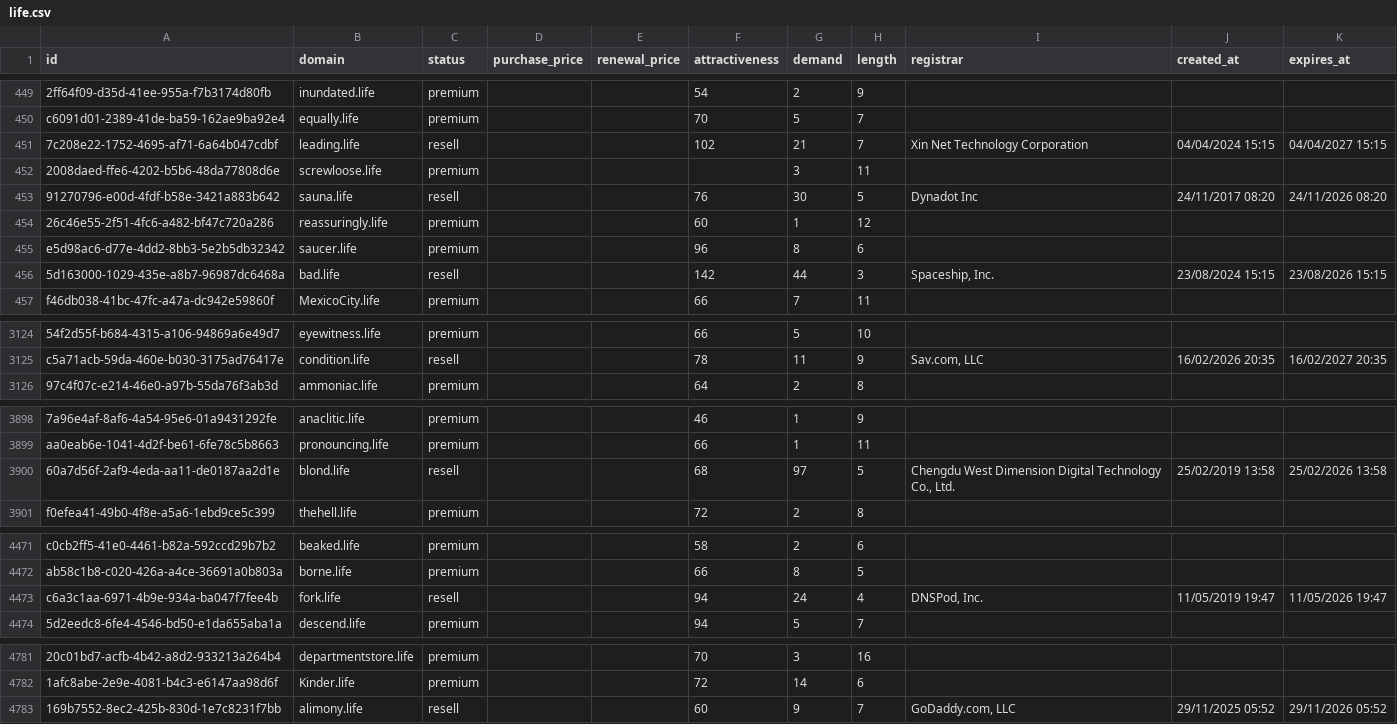
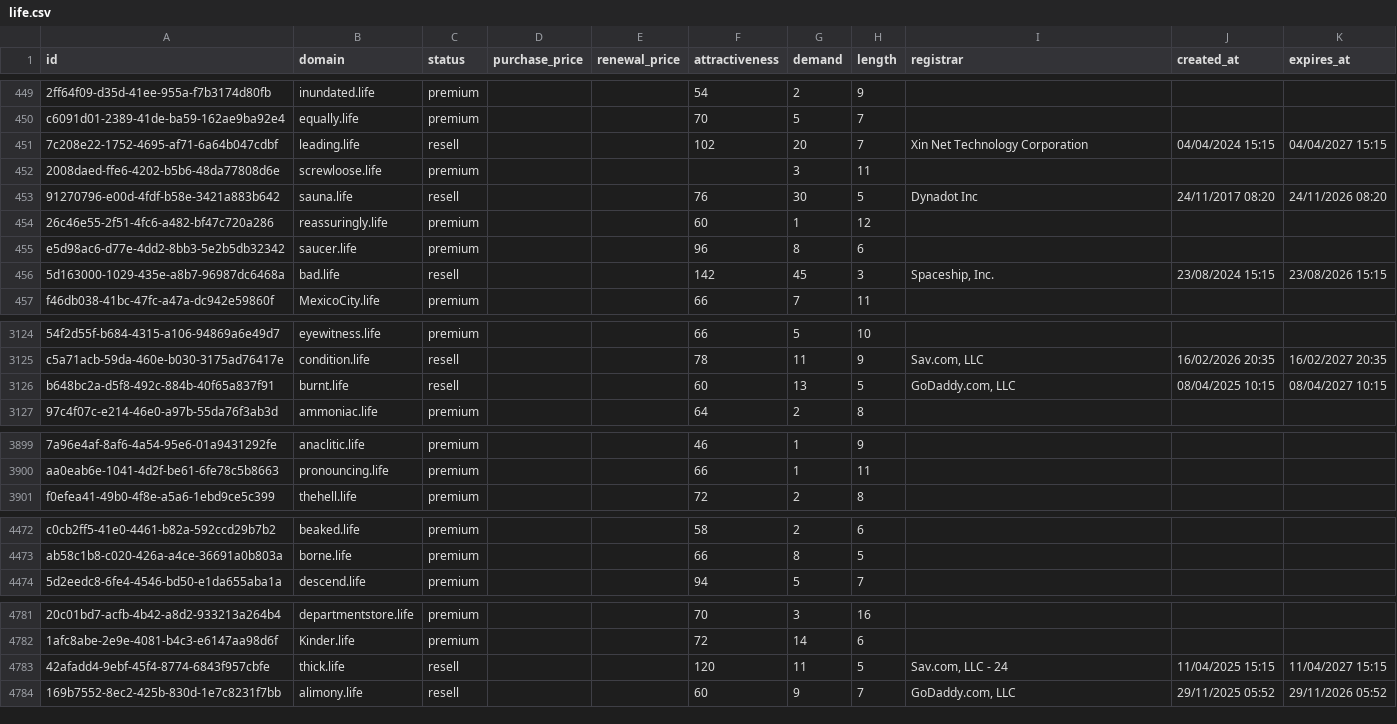
Before and after one commit to UniqueDomains/life-oneword-domains, a CSV file: life.csv, drawn as a sheet; only a part is shown, gaps mark what is left out; removed rows and columns are numbered as before the commit, all else as after; the diff covers the shown part only; the diff names each change by its address in the sheet, - before the commit and + after, or states it on an @@ line.

```diff
--- a/life.csv
+++ b/life.csv
-G451 (demand): 21
+G451 (demand): 20
-G456 (demand): 44
+G456 (demand): 45
+row 3126: b648bc2a-d5f8-492c-884b-40f65a837f91 | burnt.life | resell |  |  | 60 | 13 | 5 | GoDaddy.com, LLC | 08/04/2025 10:15 | 08/04/2027 10:15
-row 3900: 60a7d56f-2af9-4eda-aa11-de0187aa2d1e | blond.life | resell |  |  | 68 | 97 | 5 | Chengdu West Dimension Digital Technology Co., Ltd. | 25/02/2019 13:58 | 25/02/2026 13:58
-row 4473: c6a3c1aa-6971-4b9e-934a-ba047f7fee4b | fork.life | resell |  |  | 94 | 24 | 4 | DNSPod, Inc. | 11/05/2019 19:47 | 11/05/2026 19:47
+row 4783: 42afadd4-9ebf-45f4-8774-6843f957cbfe | thick.life | resell |  |  | 120 | 11 | 5 | Sav.com, LLC - 24 | 11/04/2025 15:15 | 11/04/2027 15:15
```
Also changed, not shown: 3 added rows, 1 removed row and 121 edited cells elsewhere in this file, 4 other files.
